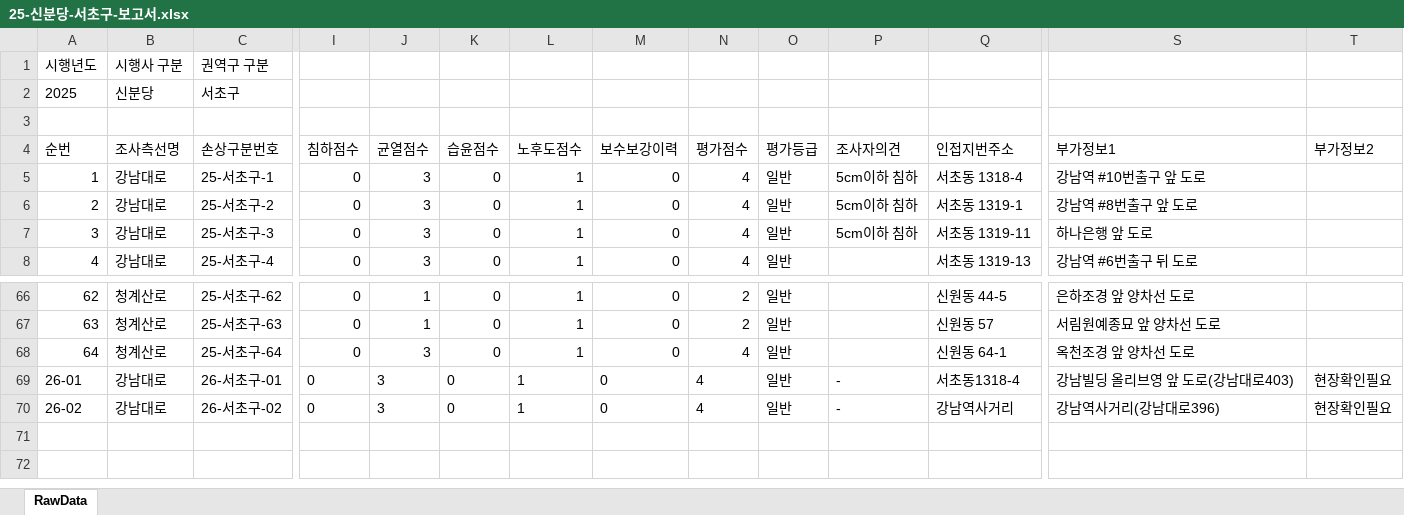
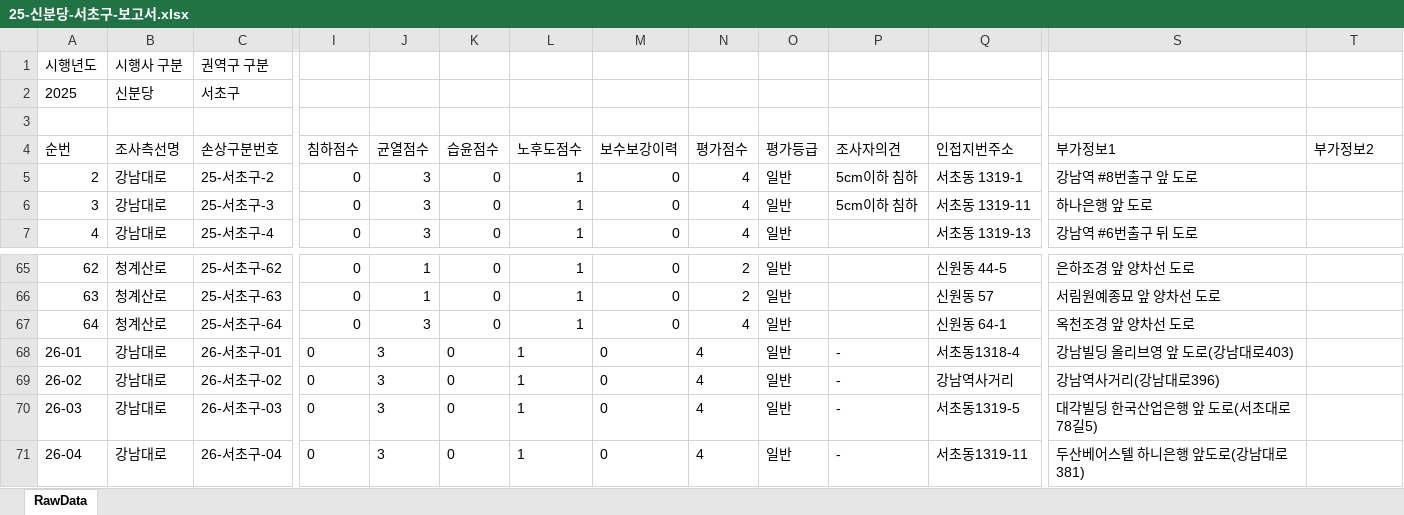
Before and after one commit to JasonYhim/GSMM, an Excel workbook: 25-신분당-서초구-보고서.xlsx, sheet RawData, drawn as a sheet; only a part is shown, gaps mark what is left out; values as stored, in another font and other column widths than the file's, no borders; removed rows and columns are numbered as before the commit, all else as after; rows hold the shown columns only; the diff names each change by its address in the sheet, - before the commit and + after, or states it on an @@ line.

Commit message:
📊 데이터 업데이트 - 25-신분당-서초구-보고서.xlsx

```diff
--- a/25-신분당-서초구-보고서.xlsx (sheet RawData)
+++ b/25-신분당-서초구-보고서.xlsx (sheet RawData)
-row 5: 1 | 강남대로 | 25-서초구-1 | 0 | 3 | 0 | 1 | 0 | 4 | 일반 | 5cm이하 침하 | 서초동 1318-4 | 강남역 #10번출구 앞 도로
-T68:T69 (부가정보2): 현장확인필요
+T68:T69 (부가정보2): (empty)
+row 70: 26-03 | 강남대로 | 26-서초구-03 | 0 | 3 | 0 | 1 | 0 | 4 | 일반 | - | 서초동1319-5 | 대각빌딩 한국산업은행 앞 도로(서초대로78길5)
+row 71: 26-04 | 강남대로 | 26-서초구-04 | 0 | 3 | 0 | 1 | 0 | 4 | 일반 | - | 서초동1319-11 | 두산베어스텔 하니은행 앞도로(강남대로381)
```
